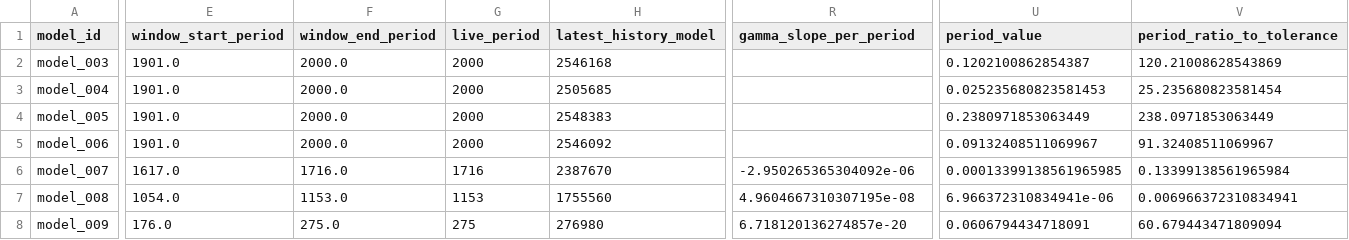
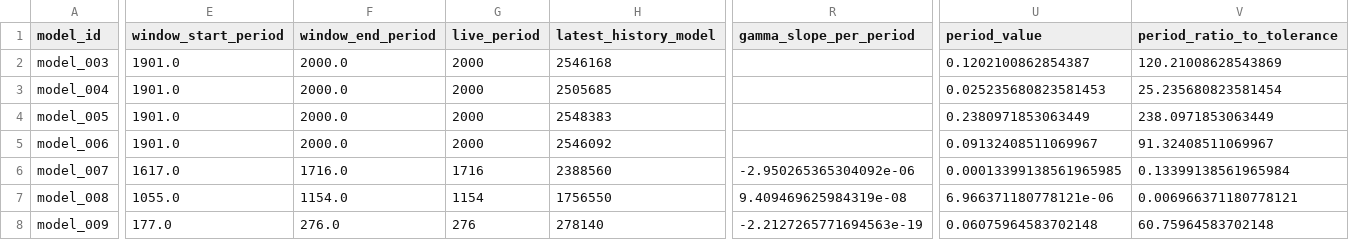
Before and after one commit to earlbellinger/kappa, a CSV file: site/metadata/convergence_forecast_last100.csv, drawn as a sheet; only a part is shown, gaps mark what is left out; the diff covers the shown part only; the diff names each change by its address in the sheet, - before the commit and + after, or states it on an @@ line.

Commit message:
Refresh batch status snapshot

```diff
--- a/site/metadata/convergence_forecast_last100.csv
+++ b/site/metadata/convergence_forecast_last100.csv
-H6 (latest_history_model): 2387670
+H6 (latest_history_model): 2388560
-E7 (window_start_period): 1054.0
+E7 (window_start_period): 1055.0
-F7 (window_end_period): 1153.0
+F7 (window_end_period): 1154.0
-G7 (live_period): 1153
+G7 (live_period): 1154
-H7 (latest_history_model): 1755560
+H7 (latest_history_model): 1756550
-R7 (gamma_slope_per_period): 4.9604667310307195e-08
+R7 (gamma_slope_per_period): 9.409469625984319e-08
-U7 (period_value): 6.966372310834941e-06
+U7 (period_value): 6.966371180778121e-06
-V7 (period_ratio_to_tolerance): 0.006966372310834941
+V7 (period_ratio_to_tolerance): 0.006966371180778121
-E8 (window_start_period): 176.0
+E8 (window_start_period): 177.0
-F8 (window_end_period): 275.0
+F8 (window_end_period): 276.0
-G8 (live_period): 275
+G8 (live_period): 276
-H8 (latest_history_model): 276980
+H8 (latest_history_model): 278140
-R8 (gamma_slope_per_period): 6.718120136274857e-20
+R8 (gamma_slope_per_period): -2.2127265771694563e-19
-U8 (period_value): 0.0606794434718091
+U8 (period_value): 0.06075964583702148
-V8 (period_ratio_to_tolerance): 60.679443471809094
+V8 (period_ratio_to_tolerance): 60.75964583702148
```
Also changed, not shown: 11 edited cells elsewhere in this file, site/metadata/analysis_completion_status.csv, site/metadata/convergence_gate_audit.csv, 33 other files.
